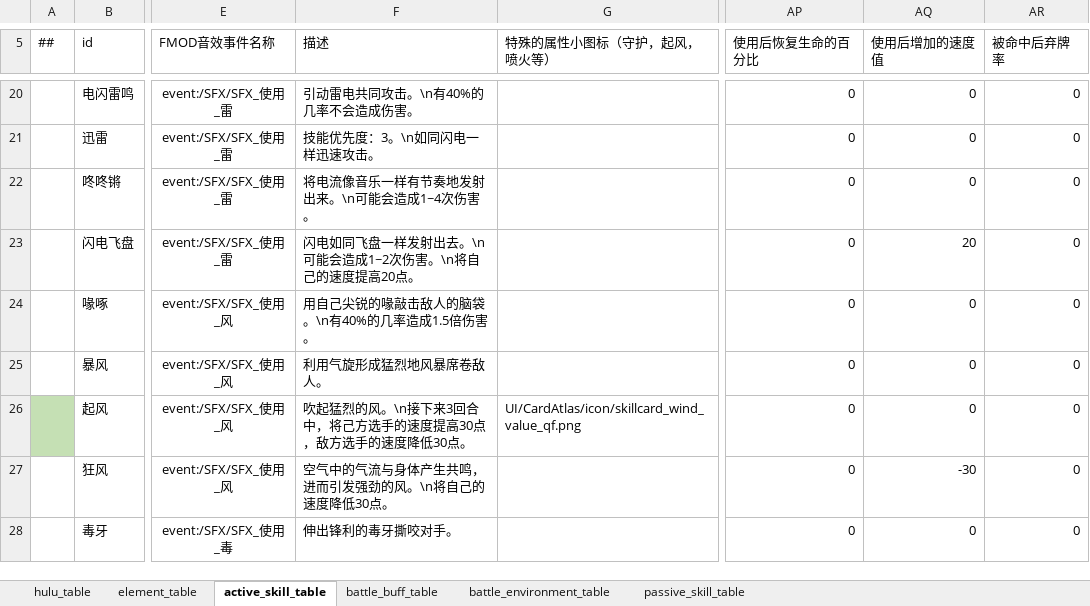
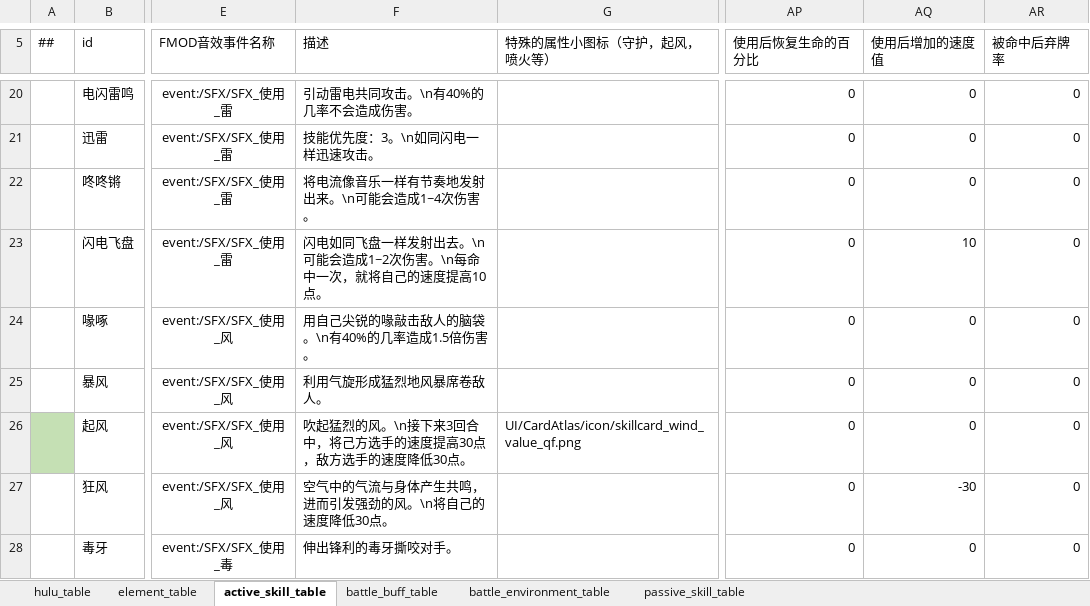
Before and after one commit to Unity-Devlop/BooomJam2024, an Excel workbook: Excels/Datas/config1.xlsx, sheet active_skill_table, drawn as a sheet; only a part is shown, gaps mark what is left out; values as stored, in another font and other column widths than the file's, no borders; the diff names each change by its address in the sheet, - before the commit and + after, or states it on an @@ line.

```diff
--- a/Excels/Datas/config1.xlsx (sheet active_skill_table)
+++ b/Excels/Datas/config1.xlsx (sheet active_skill_table)
-F23 (描述): 闪电如同飞盘一样发射出去。\n可能会造成1~2次伤害。\n将自己的速度提高20点。
+F23 (描述): 闪电如同飞盘一样发射出去。\n可能会造成1~2次伤害。\n每命中一次，就将自己的速度提高10点。
-AQ23 (使用后增加的速度值): 20
+AQ23 (使用后增加的速度值): 10
```
Also changed, not shown: 1 other file.
